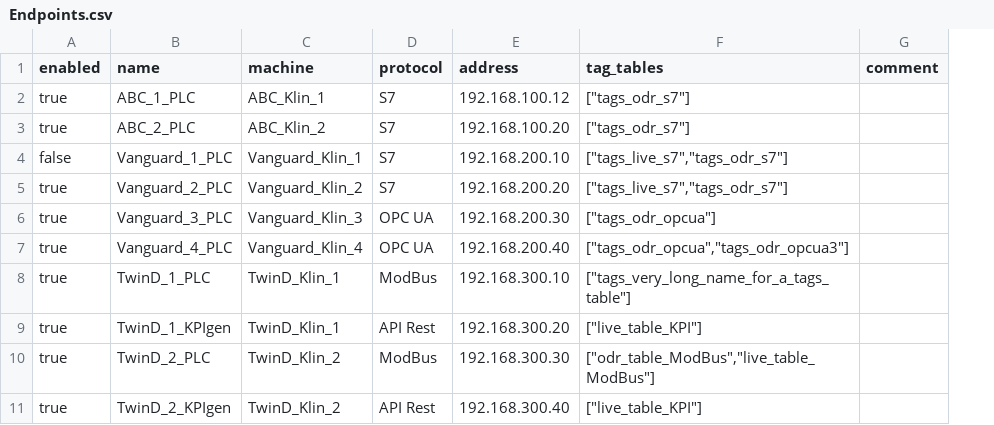
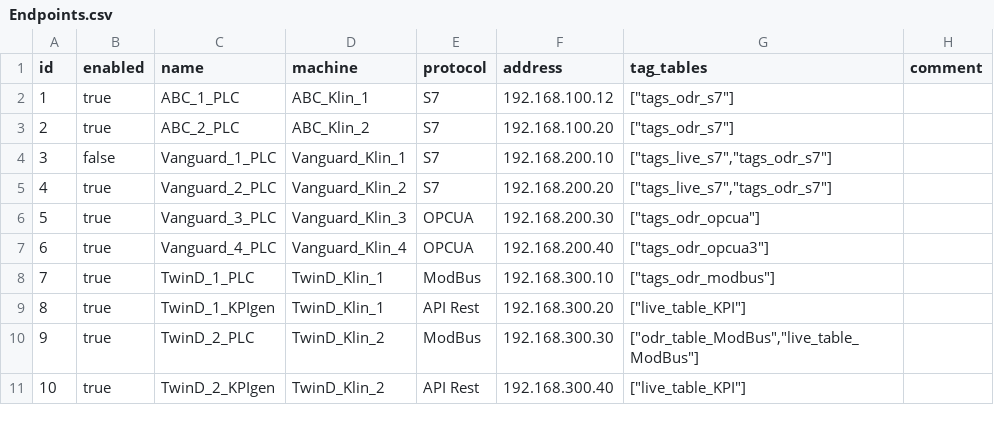
Before and after one commit to elbarto404/EdgeSQL-Monitor, a CSV file: docker_images/nodered/share_files/config/Endpoints.csv, drawn as a sheet; addresses are those after the commit; the diff names each change by its address in the sheet, - before the commit and + after, or states it on an @@ line.

```diff
--- a/docker_images/nodered/share_files/config/Endpoints.csv
+++ b/docker_images/nodered/share_files/config/Endpoints.csv
+column A (id), rows 2-11: 1 | 2 | 3 | 4 | 5 | 6 | 7 | 8 | 9 | 10
-E6:E7 (protocol): OPC UA
+E6:E7 (protocol): OPCUA
-G7 (tag_tables): ["tags_odr_opcua","tags_odr_opcua3"]
+G7 (tag_tables): ["tags_odr_opcua3"]
-G8 (tag_tables): ["tags_very_long_name_for_a_tags_table"]
+G8 (tag_tables): ["tags_odr_modbus"]
```
Also changed, not shown: docker_images/nodered/share_files/config/tag_tables.csv, 19 other files.
